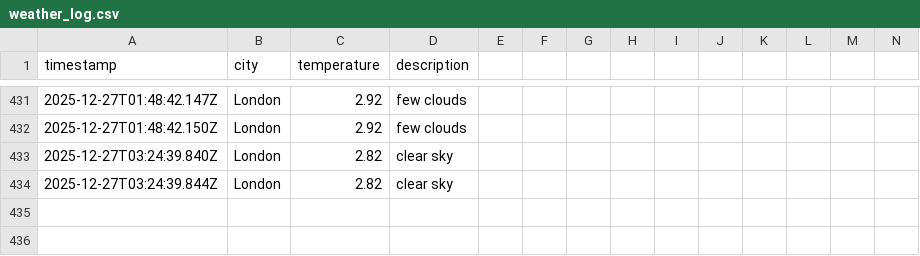
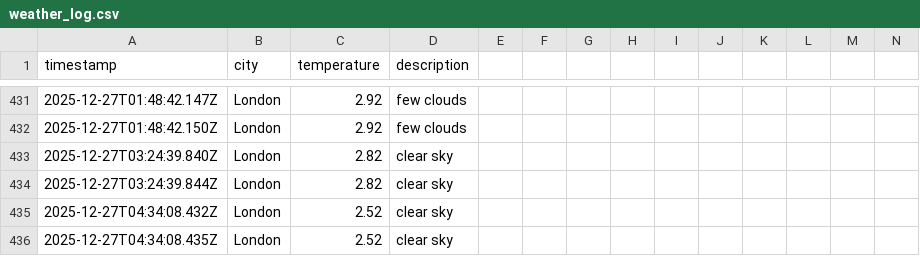
Before and after one commit to samcooper7/weather-ops-repo, a CSV file: data/weather_log.csv, drawn as a sheet; only a part is shown, gaps mark what is left out; rows hold the shown columns only; the diff names each change by its address in the sheet, - before the commit and + after, or states it on an @@ line.

```diff
--- a/data/weather_log.csv
+++ b/data/weather_log.csv
+row 435: 2025-12-27T04:34:08.432Z | London | 2.52 | clear sky
+row 436: 2025-12-27T04:34:08.435Z | London | 2.52 | clear sky
```
Also changed, not shown: 1 other file.
